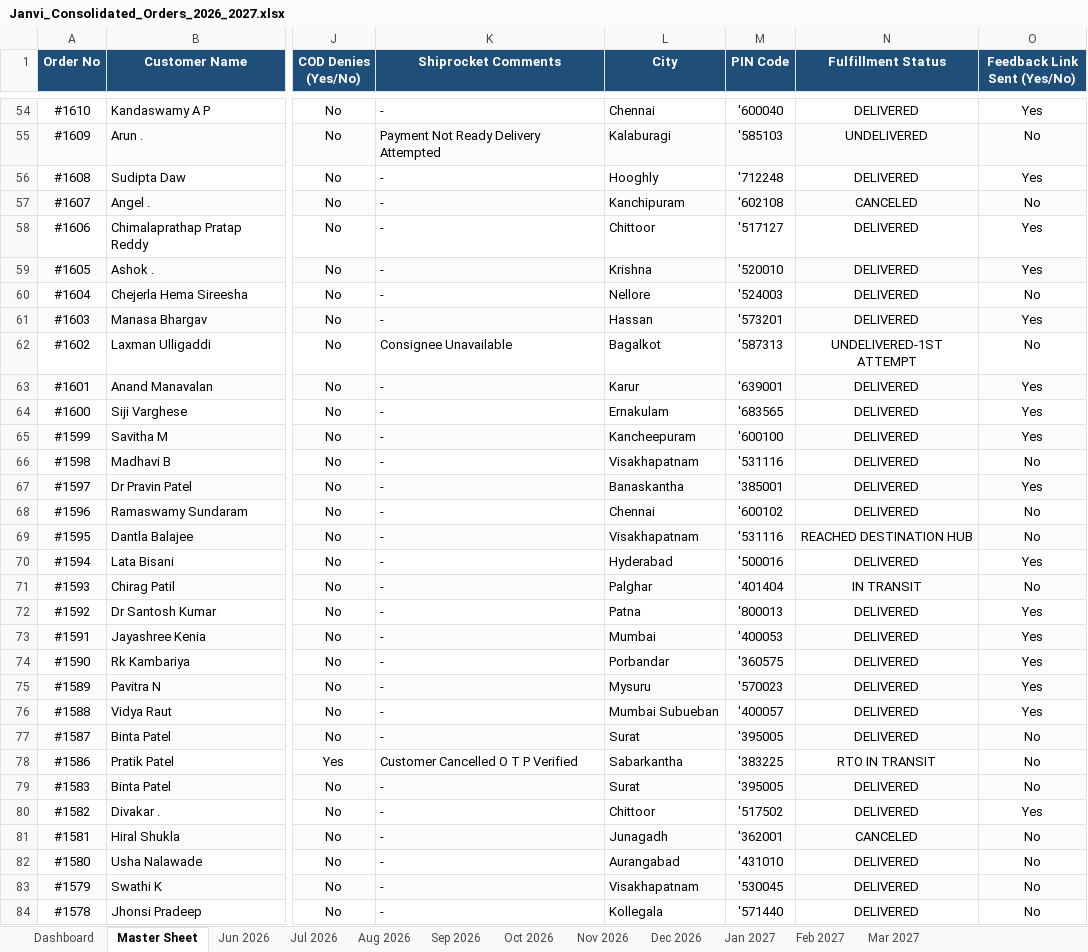
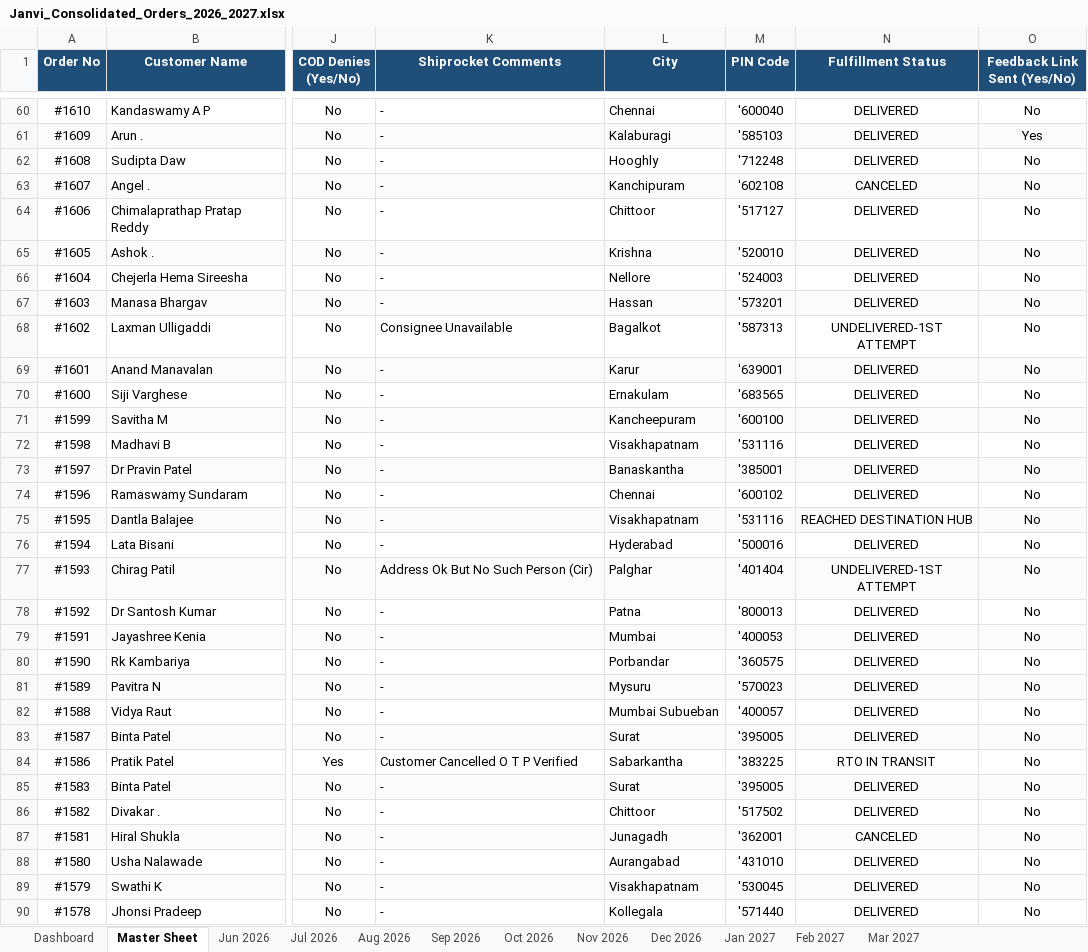
Before and after one commit to nrm-web/JANVI-AIKA-Website-Orders, an Excel workbook: Janvi_Consolidated_Orders_2026_2027.xlsx, sheet Master Sheet, drawn as a sheet; only a part is shown, gaps mark what is left out; values as stored, in another font and other column widths than the file's, no borders; addresses are those after the commit; the diff covers the shown part only; the diff names each change by its address in the sheet, - before the commit and + after, or states it on an @@ line.

Commit message:
Auto-update consolidated order data and 4see Magic Dashboard Master file

```diff
--- a/Janvi_Consolidated_Orders_2026_2027.xlsx (sheet Master Sheet)
+++ b/Janvi_Consolidated_Orders_2026_2027.xlsx (sheet Master Sheet)
-O60 (Feedback Link Sent (Yes/No)): Yes
+O60 (Feedback Link Sent (Yes/No)): No
-K61 (Shiprocket Comments): Payment Not Ready Delivery Attempted
+K61 (Shiprocket Comments): -
-N61 (Fulfillment Status): UNDELIVERED
+N61 (Fulfillment Status): DELIVERED
-O61 (Feedback Link Sent (Yes/No)): No
+O61 (Feedback Link Sent (Yes/No)): Yes
-O62 (Feedback Link Sent (Yes/No)): Yes
+O62 (Feedback Link Sent (Yes/No)): No
-O64:O65 (Feedback Link Sent (Yes/No)): Yes
+O64:O65 (Feedback Link Sent (Yes/No)): No
-O67 (Feedback Link Sent (Yes/No)): Yes
+O67 (Feedback Link Sent (Yes/No)): No
-O69:O71 (Feedback Link Sent (Yes/No)): Yes
+O69:O71 (Feedback Link Sent (Yes/No)): No
-O73 (Feedback Link Sent (Yes/No)): Yes
+O73 (Feedback Link Sent (Yes/No)): No
-O76 (Feedback Link Sent (Yes/No)): Yes
+O76 (Feedback Link Sent (Yes/No)): No
-K77 (Shiprocket Comments): -
+K77 (Shiprocket Comments): Address Ok But No Such Person (Cir)
-N77 (Fulfillment Status): IN TRANSIT
+N77 (Fulfillment Status): UNDELIVERED-1ST ATTEMPT
-O78:O82 (Feedback Link Sent (Yes/No)): Yes
+O78:O82 (Feedback Link Sent (Yes/No)): No
-O86 (Feedback Link Sent (Yes/No)): Yes
+O86 (Feedback Link Sent (Yes/No)): No
```
Also changed, not shown: 6 added rows and 118 edited cells elsewhere in this sheet, sheet Sep 2026, sheet Dashboard, sheet Aug 2026, Janvi_4see_Magic_Dashboard_Master.xlsx, 1 other file.
